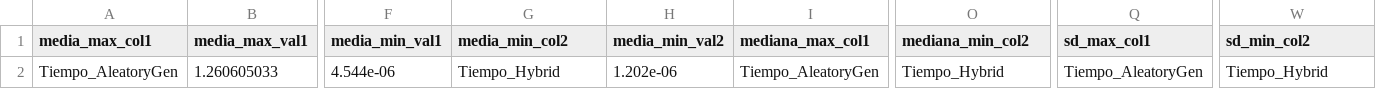
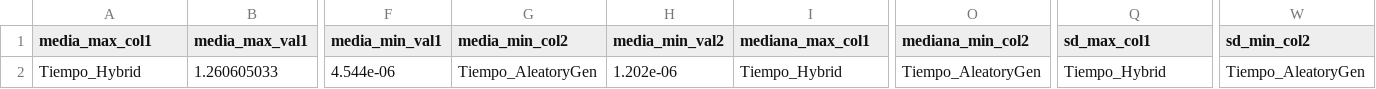
Before and after one commit to the-lebesgue-measure/CA0204_Proyecto_individual, a CSV file: datos/extremos_tiempo_Cpp.csv, drawn as a sheet; only a part is shown, gaps mark what is left out; the diff names each change by its address in the sheet, - before the commit and + after, or states it on an @@ line.

Commit message:
fix: Corriguio problemas de manejo de datos de tiempo

```diff
--- a/datos/extremos_tiempo_Cpp.csv
+++ b/datos/extremos_tiempo_Cpp.csv
-A2 (media_max_col1): Tiempo_AleatoryGen
+A2 (media_max_col1): Tiempo_Hybrid
-G2 (media_min_col2): Tiempo_Hybrid
+G2 (media_min_col2): Tiempo_AleatoryGen
-I2 (mediana_max_col1): Tiempo_AleatoryGen
+I2 (mediana_max_col1): Tiempo_Hybrid
-O2 (mediana_min_col2): Tiempo_Hybrid
+O2 (mediana_min_col2): Tiempo_AleatoryGen
-Q2 (sd_max_col1): Tiempo_AleatoryGen
+Q2 (sd_max_col1): Tiempo_Hybrid
-W2 (sd_min_col2): Tiempo_Hybrid
+W2 (sd_min_col2): Tiempo_AleatoryGen
```
Also changed, not shown: datos/extremos_tiempo_claves_Cpp.csv, 6 other files.
